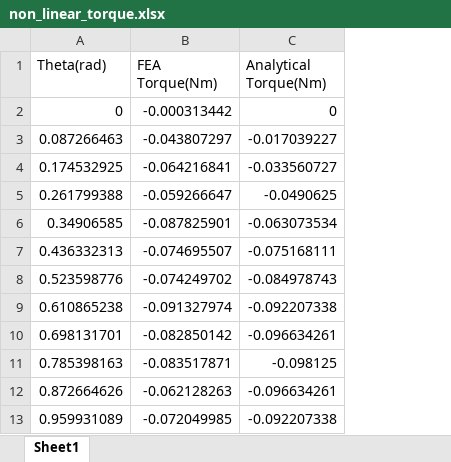
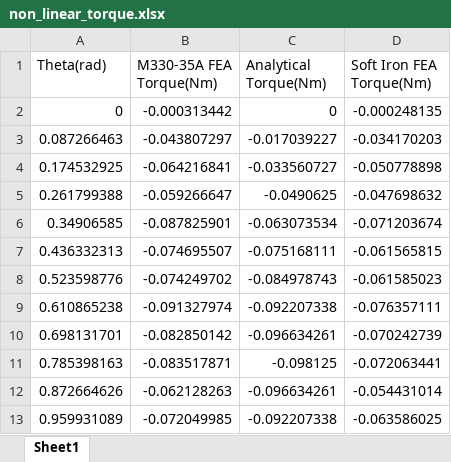
Before and after one commit to polatztrk/EE568_Project_1, an Excel workbook: Q3/non_linear_torque.xlsx, sheet Sheet1, drawn as a sheet; only a part is shown; values as stored, in another font and other column widths than the file's, no borders; charts and pictures not drawn; the diff names each change by its address in the sheet, - before the commit and + after, or states it on an @@ line.

```diff
--- a/Q3/non_linear_torque.xlsx (sheet Sheet1)
+++ b/Q3/non_linear_torque.xlsx (sheet Sheet1)
+column D (Soft Iron FEA Torque(Nm)), rows 2-13: -0.000248135 | -0.034170203 | -0.050778898 | -0.047698632 | -0.071203674 | -0.061565815 | -0.061585023 | -0.076357111 | -0.070242739 | -0.072063441 | -0.054431014 | -0.063586025
-B1: FEA Torque(Nm)
+B1: M330-35A FEA Torque(Nm)
```
Also changed, not shown: charts or pictures, Comparison Excels/induc_compart.xlsx.
